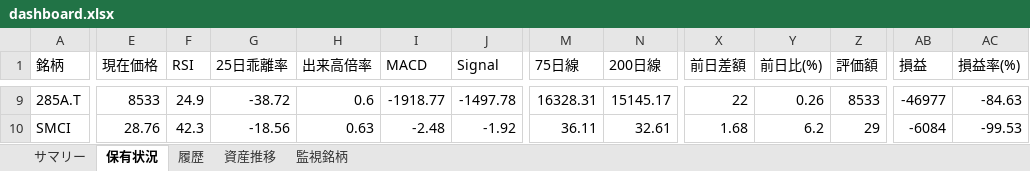
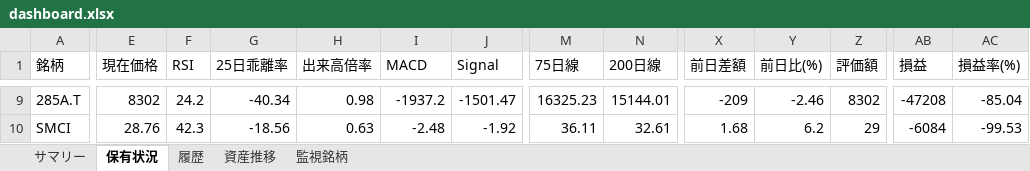
Before and after one commit to wac1223/stock_tool, an Excel workbook: dashboard.xlsx, sheet 保有状況, drawn as a sheet; only a part is shown, gaps mark what is left out; values as stored, in another font and other column widths than the file's, no borders; the diff covers the shown part only; the diff names each change by its address in the sheet, - before the commit and + after, or states it on an @@ line.

```diff
--- a/dashboard.xlsx (sheet 保有状況)
+++ b/dashboard.xlsx (sheet 保有状況)
-E9 (現在価格): 8533
+E9 (現在価格): 8302
-F9 (RSI): 24.9
+F9 (RSI): 24.2
-G9 (25日乖離率): -38.72
+G9 (25日乖離率): -40.34
-H9 (出来高倍率): 0.6
+H9 (出来高倍率): 0.98
-I9 (MACD): -1918.77
+I9 (MACD): -1937.2
-J9 (Signal): -1497.78
+J9 (Signal): -1501.47
-M9 (75日線): 16328.31
+M9 (75日線): 16325.23
-N9 (200日線): 15145.17
+N9 (200日線): 15144.01
-X9 (前日差額): 22
+X9 (前日差額): -209
-Y9 (前日比(%)): 0.26
+Y9 (前日比(%)): -2.46
-Z9 (評価額): 8533
+Z9 (評価額): 8302
-AB9 (損益): -46977
+AB9 (損益): -47208
-AC9 (損益率(%)): -84.63
+AC9 (損益率(%)): -85.04
```
Also changed, not shown: 1 added row, 1 removed row and 81 edited cells elsewhere in this sheet, sheet 監視銘柄, sheet 履歴, sheet 資産推移, sheet サマリー, portfolio.xlsx, price_history.xlsx, 2 other files.
